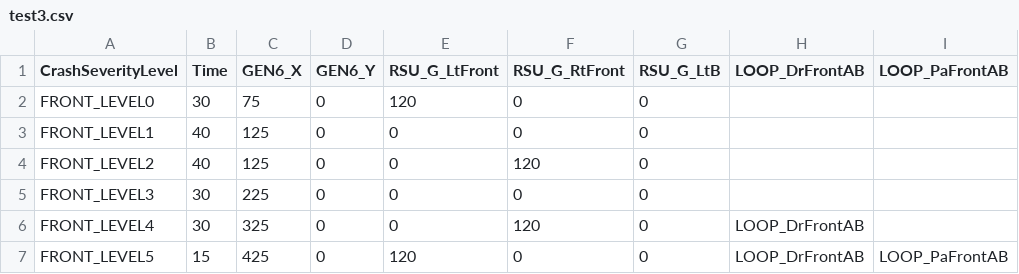
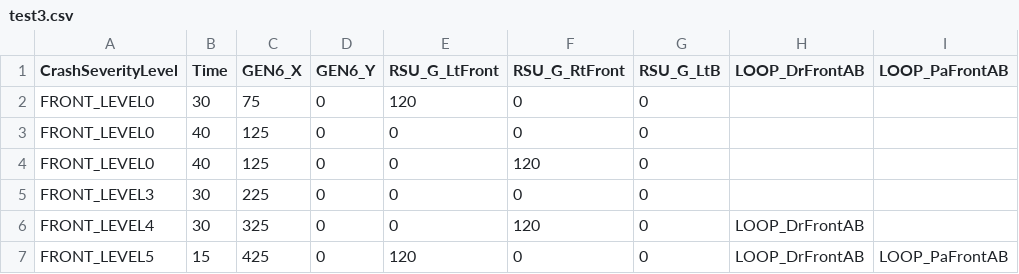
Before and after one commit to victoryang126/TestFramework-master, a CSV file: AAA/test3.csv, drawn as a sheet; only a part is shown; the diff names each change by its address in the sheet, - before the commit and + after, or states it on an @@ line.

```diff
--- a/AAA/test3.csv
+++ b/AAA/test3.csv
-A3 (CrashSeverityLevel): FRONT_LEVEL1
+A3 (CrashSeverityLevel): FRONT_LEVEL0
-A4 (CrashSeverityLevel): FRONT_LEVEL2
+A4 (CrashSeverityLevel): FRONT_LEVEL0
```
Also changed, not shown: 2 other files.
